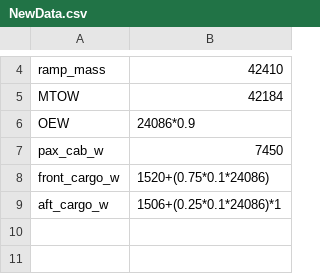
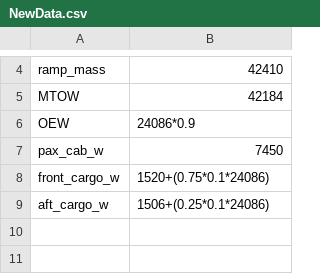
Before and after one commit to iamlucasvieira/tutorial-systems-engineering, a CSV file: aircraft/NewData.csv, drawn as a sheet; only a part is shown, gaps mark what is left out.

Commit message:
Update parameters (except 15% larger diameter and forward 60cm cg shift)

```diff
--- a/aircraft/NewData.csv
+++ b/aircraft/NewData.csv
@@ -8,3 +8,3 @@ pax_cab_w, 7450
 front_cargo_w, 1520+(0.75*0.1*24086)
-aft_cargo_w, 1506+(0.25*0.1*24086)*1
+aft_cargo_w, 1506+(0.25*0.1*24086)
 
```
